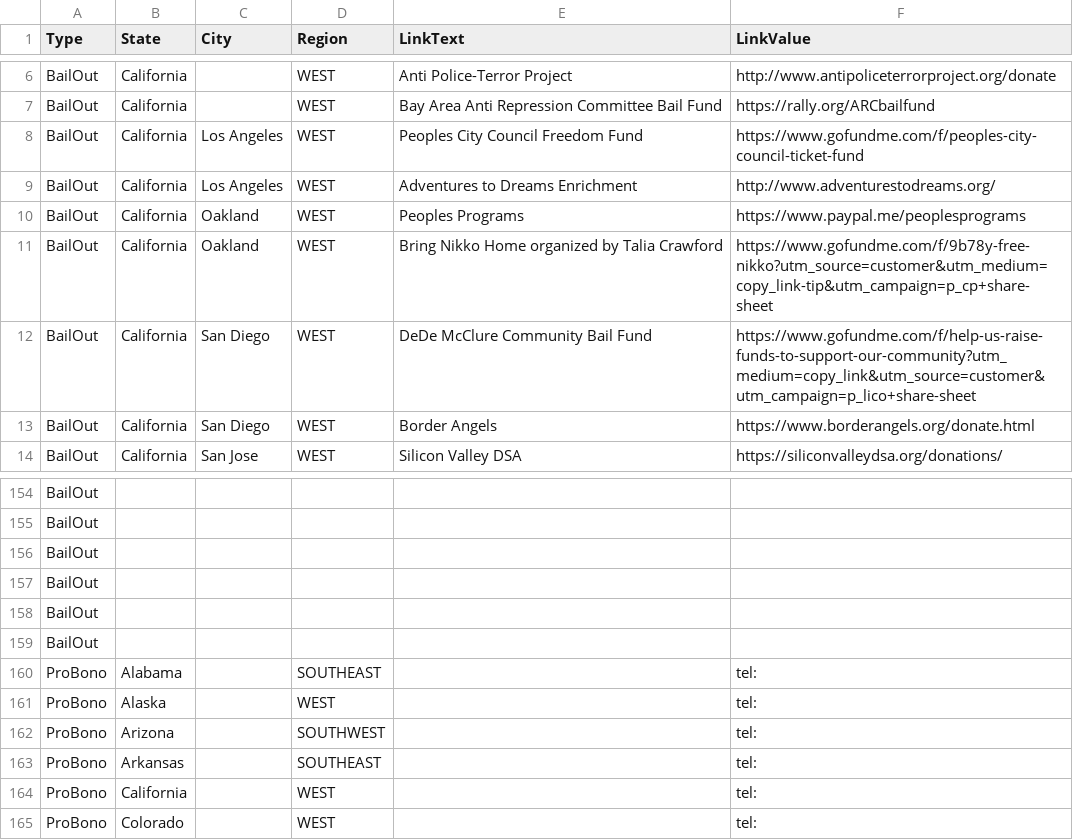
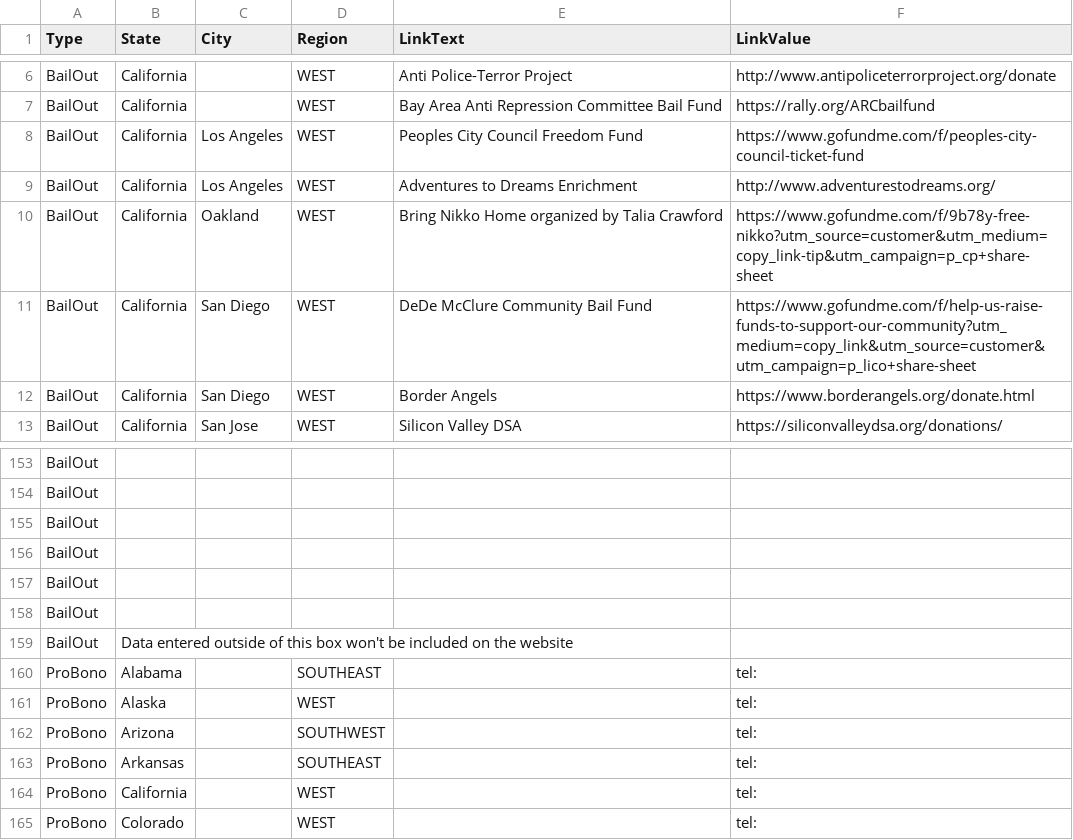
Before and after one commit to duallain/beanally, a CSV file: beanally.csv, drawn as a sheet; only a part is shown, gaps mark what is left out; removed rows and columns are numbered as before the commit, all else as after; the diff names each change by its address in the sheet, - before the commit and + after, or states it on an @@ line.

```diff
--- a/beanally.csv
+++ b/beanally.csv
-row 10: BailOut | California | Oakland | WEST | Peoples Programs | https://www.paypal.me/peoplesprograms
+row 159: BailOut | Data entered outside of this box won't be included on the website
```
